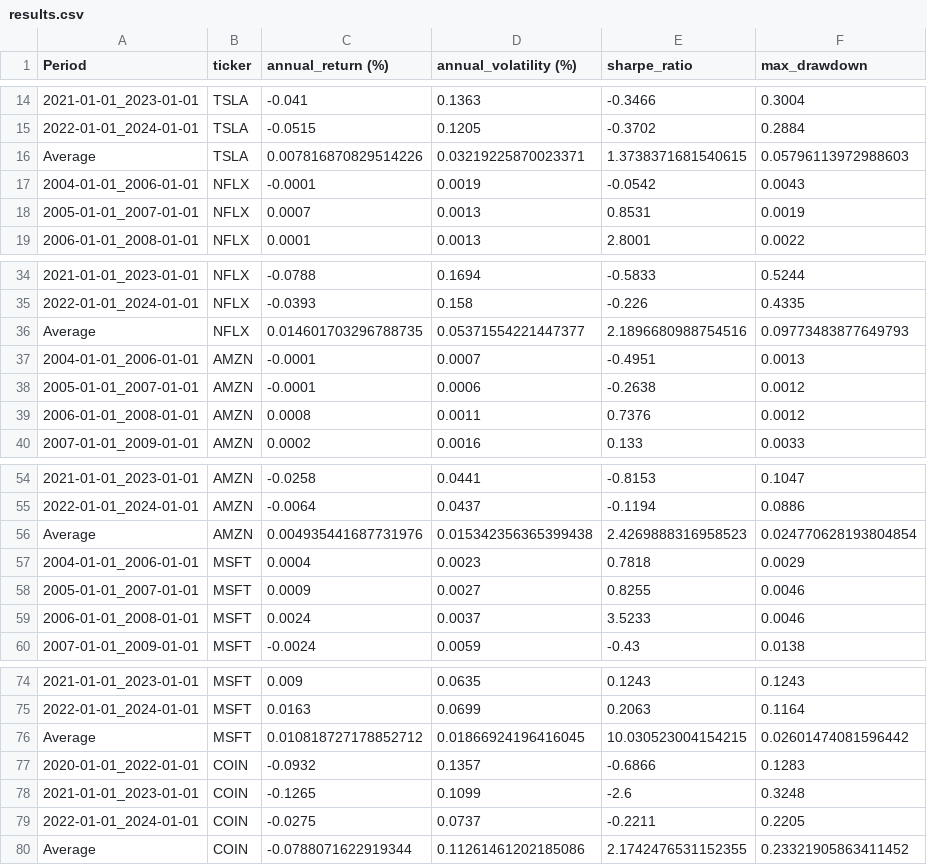
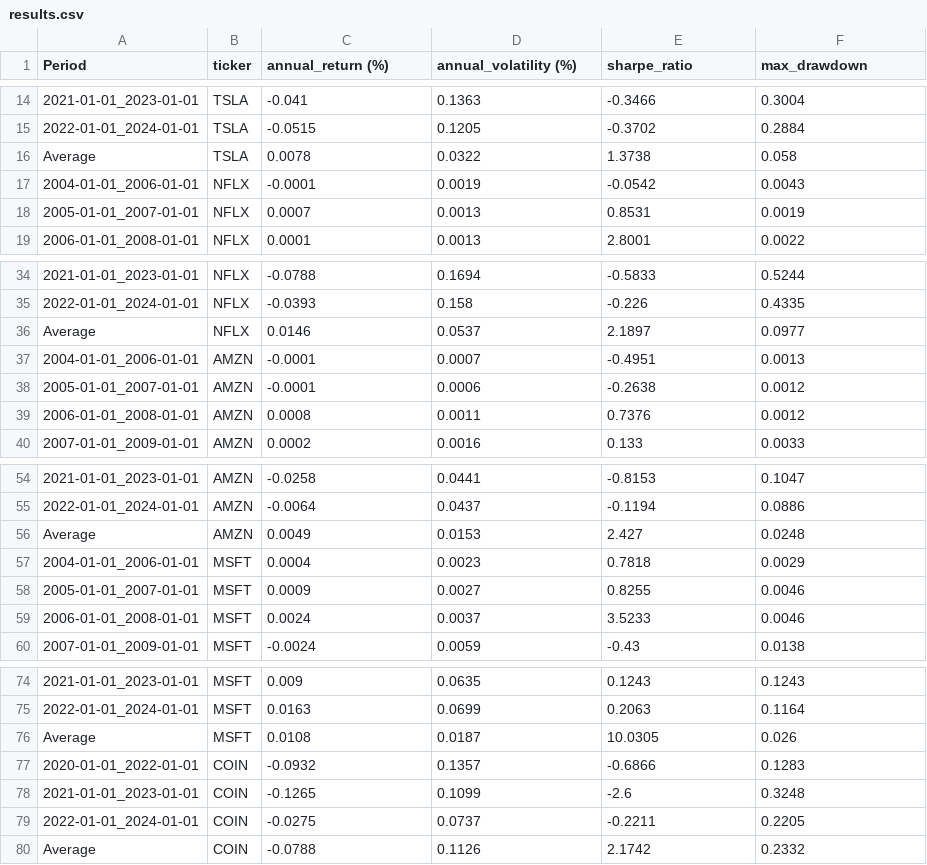
Before and after one commit to waylonli/FINSABER, a CSV file: preliminary/output/selected_5/BuyAndHoldStrategy/results.csv, drawn as a sheet; only a part is shown, gaps mark what is left out.

Commit message:
Update backtesting results

```diff
--- a/preliminary/output/selected_5/BuyAndHoldStrategy/results.csv
+++ b/preliminary/output/selected_5/BuyAndHoldStrategy/results.csv
@@ -15,3 +15,3 @@ Period,ticker,annual_return (%),annual_volatility (%),sharpe_ratio,max_drawdown
 2022-01-01_2024-01-01,TSLA,-0.0515,0.1205,-0.3702,0.2884
-Average,TSLA,0.007816870829514226,0.03219225870023371,1.3738371681540615,0.05796113972988603
+Average,TSLA,0.0078,0.0322,1.3738,0.058
 2004-01-01_2006-01-01,NFLX,-0.0001,0.0019,-0.0542,0.0043
@@ -35,3 +35,3 @@ Average,TSLA,0.007816870829514226,0.03219225870023371,1.3738371681540615,0.05796
 2022-01-01_2024-01-01,NFLX,-0.0393,0.158,-0.226,0.4335
-Average,NFLX,0.014601703296788735,0.05371554221447377,2.1896680988754516,0.09773483877649793
+Average,NFLX,0.0146,0.0537,2.1897,0.0977
 2004-01-01_2006-01-01,AMZN,-0.0001,0.0007,-0.4951,0.0013
@@ -55,3 +55,3 @@ Average,NFLX,0.014601703296788735,0.05371554221447377,2.1896680988754516,0.09773
 2022-01-01_2024-01-01,AMZN,-0.0064,0.0437,-0.1194,0.0886
-Average,AMZN,0.004935441687731976,0.015342356365399438,2.4269888316958523,0.024770628193804854
+Average,AMZN,0.0049,0.0153,2.427,0.0248
 2004-01-01_2006-01-01,MSFT,0.0004,0.0023,0.7818,0.0029
@@ -75,3 +75,3 @@ Average,AMZN,0.004935441687731976,0.015342356365399438,2.4269888316958523,0.0247
 2022-01-01_2024-01-01,MSFT,0.0163,0.0699,0.2063,0.1164
-Average,MSFT,0.010818727178852712,0.01866924196416045,10.030523004154215,0.02601474081596442
+Average,MSFT,0.0108,0.0187,10.0305,0.026
 2020-01-01_2022-01-01,COIN,-0.0932,0.1357,-0.6866,0.1283
@@ -79,2 +79,2 @@ Average,MSFT,0.010818727178852712,0.01866924196416045,10.030523004154215,0.02601
 2022-01-01_2024-01-01,COIN,-0.0275,0.0737,-0.2211,0.2205
-Average,COIN,-0.0788071622919344,0.11261461202185086,2.1742476531152355,0.23321905863411452
+Average,COIN,-0.0788,0.1126,2.1742,0.2332
```
Also changed, not shown: preliminary/output/random_10/BuyAndHoldStrategy/results.csv, preliminary/output/random_10/SMACrossStrategy/results.csv, 8 other files.
